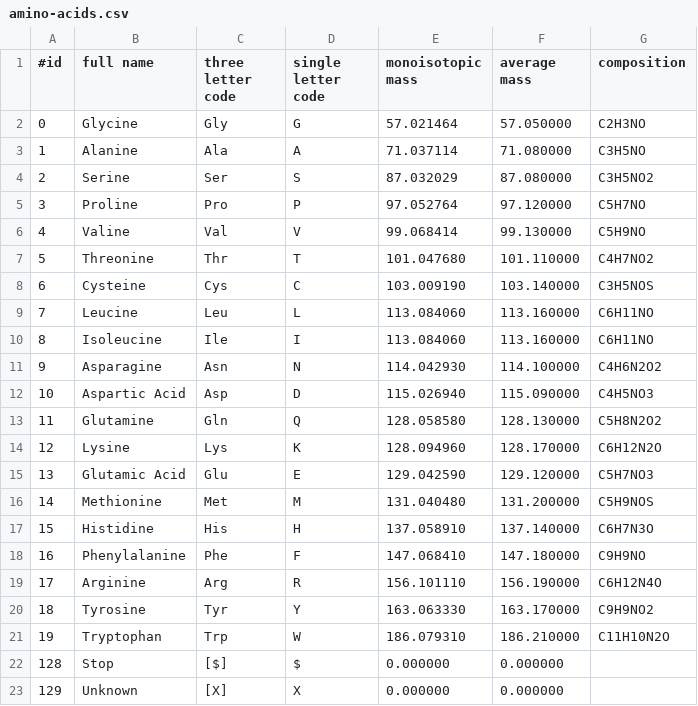
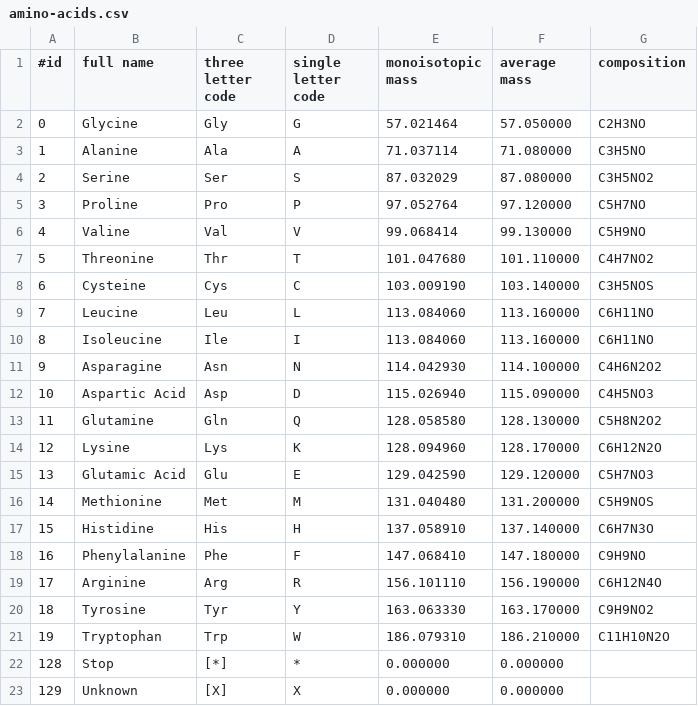
Before and after one commit to specht/proteomics-knowledge-base, a CSV file: amino-acids.csv, drawn as a sheet.

Commit message:
changed stop codon from $ to *

```diff
--- a/amino-acids.csv
+++ b/amino-acids.csv
@@ -21,3 +21,3 @@
 19,Tryptophan,Trp,W,186.079310,186.210000,C11H10N2O
-128,Stop,[$],$,0.000000,0.000000,
+128,Stop,[*],*,0.000000,0.000000,
 129,Unknown,[X],X,0.000000,0.000000,
```
